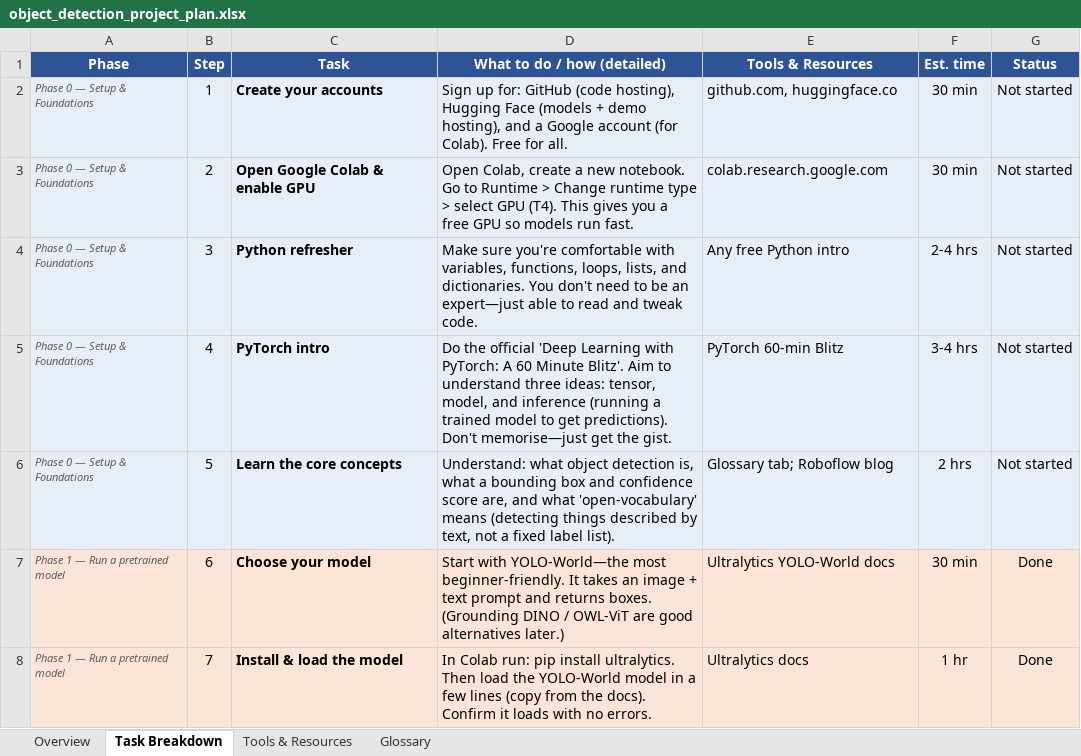
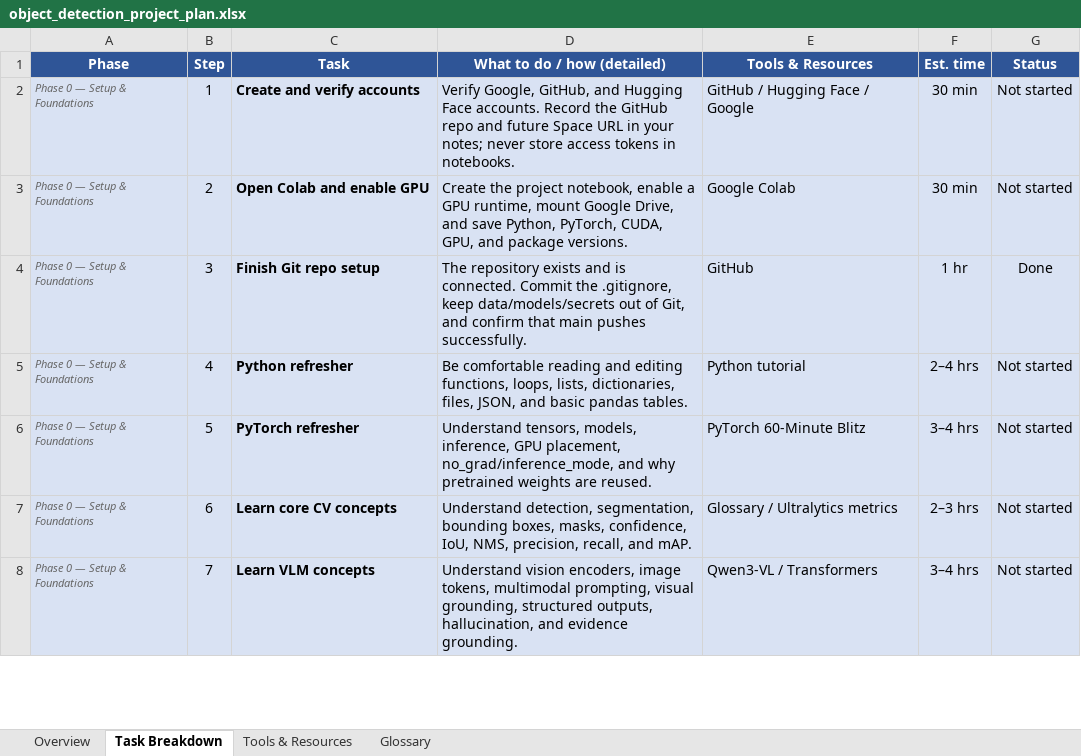
Before and after one commit to Limeng-svg/Grounded-PPE-Safety-Copilot, an Excel workbook: object_detection_project_plan.xlsx, sheet Task Breakdown, drawn as a sheet; only a part is shown; values as stored, in another font and other column widths than the file's, no borders; the diff covers the shown part only; the diff names each change by its address in the sheet, - before the commit and + after, or states it on an @@ line.

Commit message:
Revise project plan for grounded CV and VLM research

```diff
--- a/object_detection_project_plan.xlsx (sheet Task Breakdown)
+++ b/object_detection_project_plan.xlsx (sheet Task Breakdown)
-C2 (Task): Create your accounts
+C2 (Task): Create and verify accounts
-D2 (What to do / how (detailed)): Sign up for: GitHub (code hosting), Hugging Face (models + demo hosting), and a Google account (for Colab). Free for all.
+D2 (What to do / how (detailed)): Verify Google, GitHub, and Hugging Face accounts. Record the GitHub repo and future Space URL in your notes; never store access tokens in notebooks.
-E2 (Tools & Resources): github.com, huggingface.co
+E2 (Tools & Resources): GitHub / Hugging Face / Google
-C3 (Task): Open Google Colab & enable GPU
+C3 (Task): Open Colab and enable GPU
-D3 (What to do / how (detailed)): Open Colab, create a new notebook. Go to Runtime > Change runtime type > select GPU (T4). This gives you a free GPU so models run fast.
+D3 (What to do / how (detailed)): Create the project notebook, enable a GPU runtime, mount Google Drive, and save Python, PyTorch, CUDA, GPU, and package versions.
-E3 (Tools & Resources): colab.research.google.com
+E3 (Tools & Resources): Google Colab
-C4 (Task): Python refresher
+C4 (Task): Finish Git repo setup
-D4 (What to do / how (detailed)): Make sure you're comfortable with variables, functions, loops, lists, and dictionaries. You don't need to be an expert—just able to read and tweak code.
+D4 (What to do / how (detailed)): The repository exists and is connected. Commit the .gitignore, keep data/models/secrets out of Git, and confirm that main pushes successfully.
-E4 (Tools & Resources): Any free Python intro
+E4 (Tools & Resources): GitHub
-F4 (Est. time): 2-4 hrs
+F4 (Est. time): 1 hr
-G4 (Status): Not started
+G4 (Status): Done
-C5 (Task): PyTorch intro
+C5 (Task): Python refresher
-D5 (What to do / how (detailed)): Do the official 'Deep Learning with PyTorch: A 60 Minute Blitz'. Aim to understand three ideas: tensor, model, and inference (running a trained model to get predictions). Don't memorise—just get the gist.
+D5 (What to do / how (detailed)): Be comfortable reading and editing functions, loops, lists, dictionaries, files, JSON, and basic pandas tables.
-E5 (Tools & Resources): PyTorch 60-min Blitz
+E5 (Tools & Resources): Python tutorial
-F5 (Est. time): 3-4 hrs
+F5 (Est. time): 2–4 hrs
-C6 (Task): Learn the core concepts
+C6 (Task): PyTorch refresher
-D6 (What to do / how (detailed)): Understand: what object detection is, what a bounding box and confidence score are, and what 'open-vocabulary' means (detecting things described by text, not a fixed label list).
+D6 (What to do / how (detailed)): Understand tensors, models, inference, GPU placement, no_grad/inference_mode, and why pretrained weights are reused.
-E6 (Tools & Resources): Glossary tab; Roboflow blog
+E6 (Tools & Resources): PyTorch 60-Minute Blitz
-F6 (Est. time): 2 hrs
+F6 (Est. time): 3–4 hrs
-A7:A8 (Phase): Phase 1 — Run a pretrained model
+A7:A8 (Phase): Phase 0 — Setup & Foundations
-A7:G8 fill: #FCE4D6
+A7:G8 fill: #D9E2F3
-C7 (Task): Choose your model
+C7 (Task): Learn core CV concepts
-D7 (What to do / how (detailed)): Start with YOLO-World—the most beginner-friendly. It takes an image + text prompt and returns boxes. (Grounding DINO / OWL-ViT are good alternatives later.)
+D7 (What to do / how (detailed)): Understand detection, segmentation, bounding boxes, masks, confidence, IoU, NMS, precision, recall, and mAP.
-E7 (Tools & Resources): Ultralytics YOLO-World docs
+E7 (Tools & Resources): Glossary / Ultralytics metrics
-F7 (Est. time): 30 min
+F7 (Est. time): 2–3 hrs
-G7:G8 (Status): Done
+G7:G8 (Status): Not started
-C8 (Task): Install & load the model
+C8 (Task): Learn VLM concepts
-D8 (What to do / how (detailed)): In Colab run: pip install ultralytics. Then load the YOLO-World model in a few lines (copy from the docs). Confirm it loads with no errors.
+D8 (What to do / how (detailed)): Understand vision encoders, image tokens, multimodal prompting, visual grounding, structured outputs, hallucination, and evidence grounding.
-E8 (Tools & Resources): Ultralytics docs
+E8 (Tools & Resources): Qwen3-VL / Transformers
-F8 (Est. time): 1 hr
+F8 (Est. time): 3–4 hrs
```
Also changed, not shown: 15 added rows, 123 edited cells and cell formats elsewhere in this sheet, sheet Glossary, sheet Overview, sheet Tools & Resources, 1 other file.
